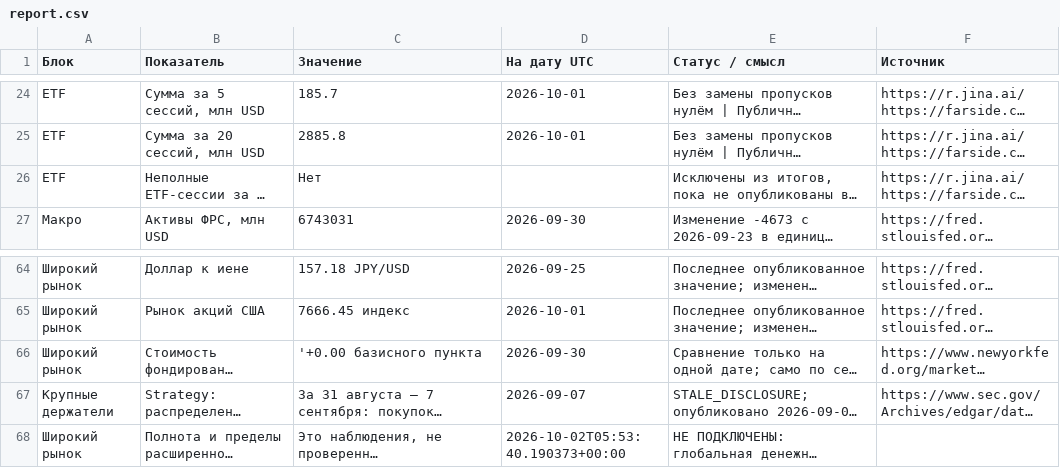
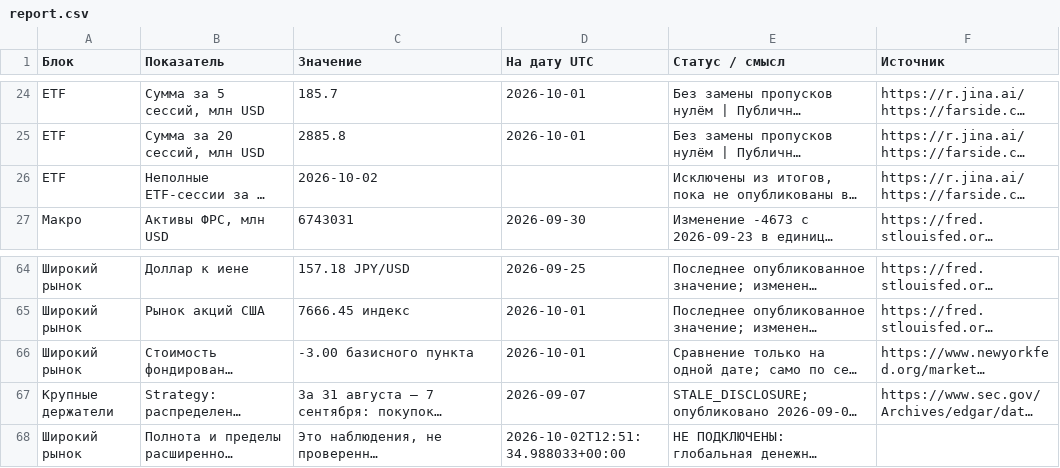
Before and after one commit to dmitrii-kalashnikov/btcusdt, a CSV file: live/report.csv, drawn as a sheet; only a part is shown, gaps mark what is left out; long unchanged cells end in …; the diff covers the shown part only; the diff names each change by its address in the sheet, - before the commit and + after, or states it on an @@ line.

```diff
--- a/live/report.csv
+++ b/live/report.csv
-C26 (Значение): Нет
+C26 (Значение): 2026-10-02
-C66 (Значение): '+0.00 базисного пункта
+C66 (Значение): -3.00 базисного пункта
-D66 (На дату UTC): 2026-09-30
+D66 (На дату UTC): 2026-10-01
-D68 (На дату UTC): 2026-10-02T05:53:40.190373+00:00
+D68 (На дату UTC): 2026-10-02T12:51:34.988033+00:00
```
Also changed, not shown: 33 edited cells elsewhere in this file, 1 other file.
